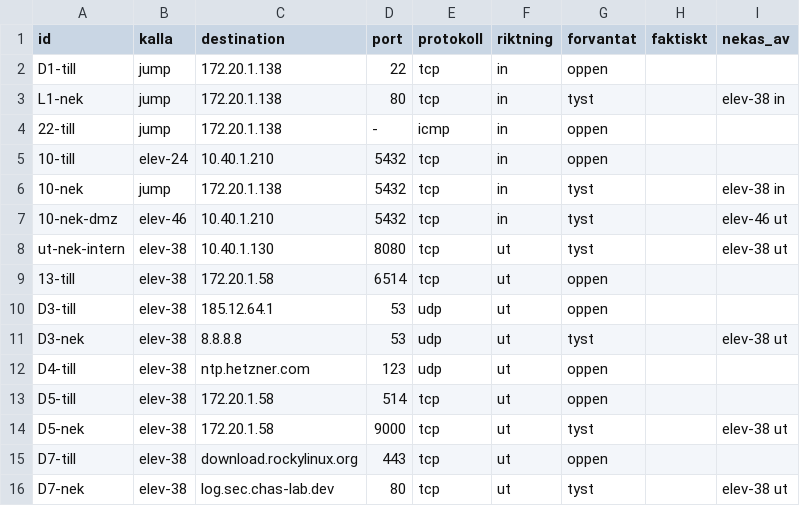
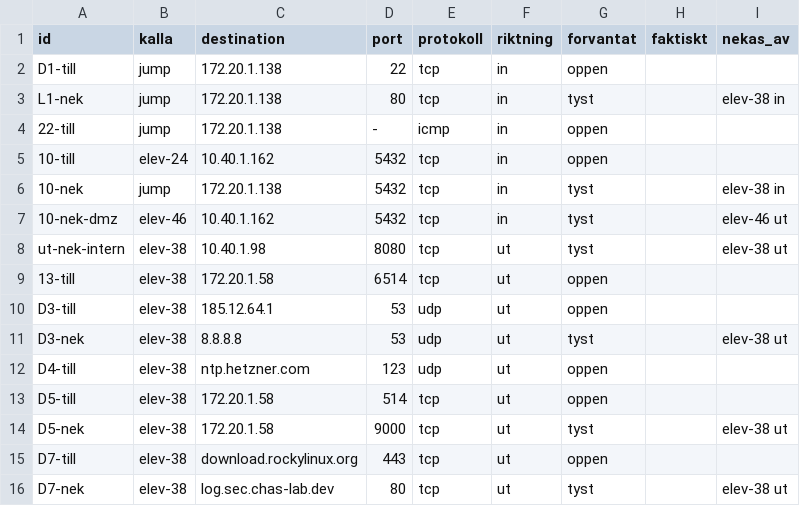
Before and after one commit to Alladinarna/redesigned-palm-tree, a CSV file: docs/vecka_04/zonuppdelning/elev-38/testfall.csv, drawn as a sheet.

```diff
--- a/docs/vecka_04/zonuppdelning/elev-38/testfall.csv
+++ b/docs/vecka_04/zonuppdelning/elev-38/testfall.csv
@@ -4,6 +4,6 @@ L1-nek,jump,172.20.1.138,80,tcp,in,tyst,,elev-38 in
 22-till,jump,172.20.1.138,-,icmp,in,oppen,,
-10-till,elev-24,10.40.1.210,5432,tcp,in,oppen,,
+10-till,elev-24,10.40.1.162,5432,tcp,in,oppen,,
 10-nek,jump,172.20.1.138,5432,tcp,in,tyst,,elev-38 in
-10-nek-dmz,elev-46,10.40.1.210,5432,tcp,in,tyst,,elev-46 ut
-ut-nek-intern,elev-38,10.40.1.130,8080,tcp,ut,tyst,,elev-38 ut
+10-nek-dmz,elev-46,10.40.1.162,5432,tcp,in,tyst,,elev-46 ut
+ut-nek-intern,elev-38,10.40.1.98,8080,tcp,ut,tyst,,elev-38 ut
 13-till,elev-38,172.20.1.58,6514,tcp,ut,oppen,,
```
Also changed, not shown: docs/vecka_04/zonuppdelning/elev-09/testfall.csv, docs/vecka_04/zonuppdelning/elev-24/testfall.csv, 19 other files.
